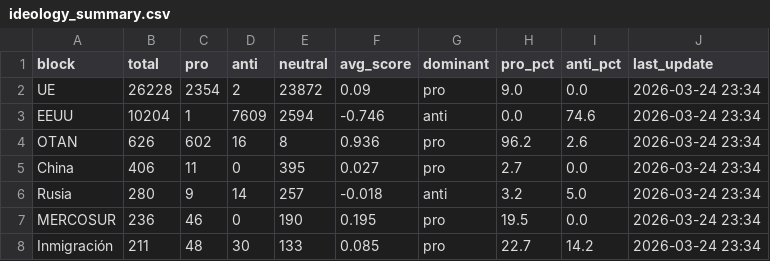
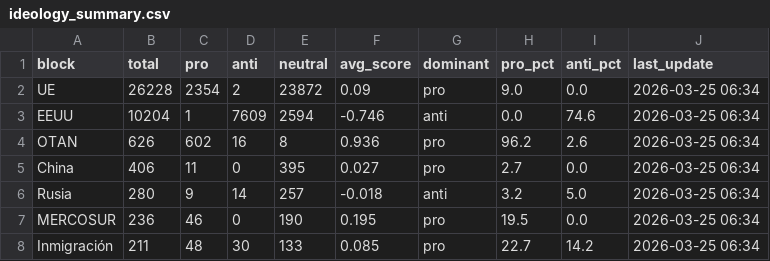
Before and after one commit to mcasrom/SIEG-Politica-Nacional-, a CSV file: data/export/nr/ideology_summary.csv, drawn as a sheet.

```diff
--- a/data/export/nr/ideology_summary.csv
+++ b/data/export/nr/ideology_summary.csv
@@ -1,8 +1,8 @@
 block,total,pro,anti,neutral,avg_score,dominant,pro_pct,anti_pct,last_update
-UE,26228,2354,2,23872,0.09,pro,9.0,0.0,2026-03-24 23:34
-EEUU,10204,1,7609,2594,-0.746,anti,0.0,74.6,2026-03-24 23:34
-OTAN,626,602,16,8,0.936,pro,96.2,2.6,2026-03-24 23:34
-China,406,11,0,395,0.027,pro,2.7,0.0,2026-03-24 23:34
-Rusia,280,9,14,257,-0.018,anti,3.2,5.0,2026-03-24 23:34
-MERCOSUR,236,46,0,190,0.195,pro,19.5,0.0,2026-03-24 23:34
-Inmigración,211,48,30,133,0.085,pro,22.7,14.2,2026-03-24 23:34
+UE,26228,2354,2,23872,0.09,pro,9.0,0.0,2026-03-25 06:34
+EEUU,10204,1,7609,2594,-0.746,anti,0.0,74.6,2026-03-25 06:34
+OTAN,626,602,16,8,0.936,pro,96.2,2.6,2026-03-25 06:34
+China,406,11,0,395,0.027,pro,2.7,0.0,2026-03-25 06:34
+Rusia,280,9,14,257,-0.018,anti,3.2,5.0,2026-03-25 06:34
+MERCOSUR,236,46,0,190,0.195,pro,19.5,0.0,2026-03-25 06:34
+Inmigración,211,48,30,133,0.085,pro,22.7,14.2,2026-03-25 06:34
```
Also changed, not shown: data/export/nr/narratives_summary.csv, data/export/nr/polarization_summary.csv, 3 other files.
